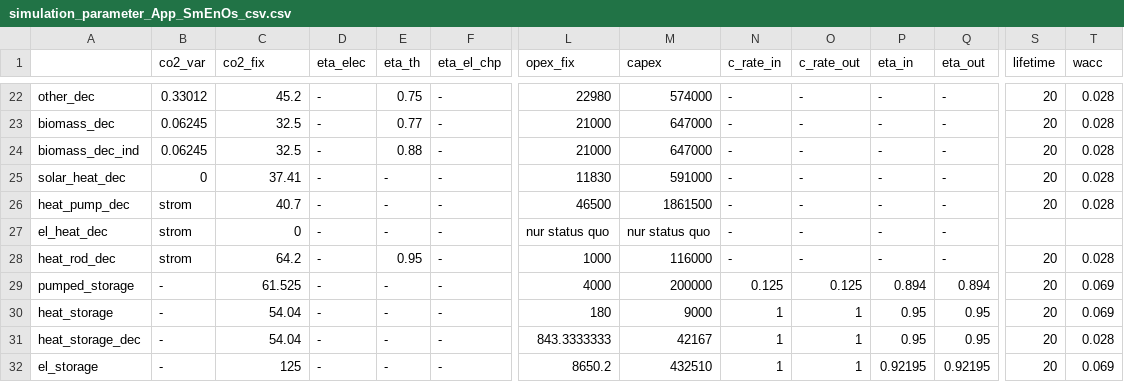
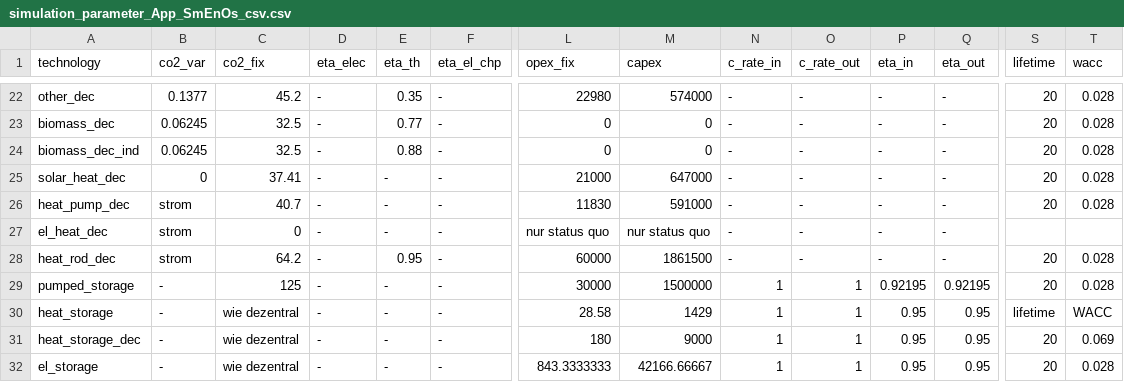
Before and after one commit to rl-institut/SmEnOs, a CSV file: smenos/simulation_parameter_App_SmEnOs_csv.csv, drawn as a sheet; only a part is shown, gaps mark what is left out; the diff covers the shown part only; the diff names each change by its address in the sheet, - before the commit and + after, or states it on an @@ line.

```diff
--- a/smenos/simulation_parameter_App_SmEnOs_csv.csv
+++ b/smenos/simulation_parameter_App_SmEnOs_csv.csv
-A1: (empty)
+A1: technology
-B22 (co2_var): 0.33012
+B22 (co2_var): 0.1377
-E22 (eta_th): 0.75
+E22 (eta_th): 0.35
-L23:L24 (opex_fix): 21000
+L23:L24 (opex_fix): 0
-M23:M24 (capex): 647000
+M23:M24 (capex): 0
-L25 (opex_fix): 11830
+L25 (opex_fix): 21000
-M25 (capex): 591000
+M25 (capex): 647000
-L26 (opex_fix): 46500
+L26 (opex_fix): 11830
-M26 (capex): 1861500
+M26 (capex): 591000
-L28 (opex_fix): 1000
+L28 (opex_fix): 60000
-M28 (capex): 116000
+M28 (capex): 1861500
-C29 (co2_fix): 61.525
+C29 (co2_fix): 125
-L29 (opex_fix): 4000
+L29 (opex_fix): 30000
-M29 (capex): 200000
+M29 (capex): 1500000
-N29 (c_rate_in): 0.125
+N29 (c_rate_in): 1
-O29 (c_rate_out): 0.125
+O29 (c_rate_out): 1
-P29 (eta_in): 0.894
+P29 (eta_in): 0.92195
-Q29 (eta_out): 0.894
+Q29 (eta_out): 0.92195
-T29 (wacc): 0.069
+T29 (wacc): 0.028
-C30:C31 (co2_fix): 54.04
+C30:C31 (co2_fix): wie dezentral
-L30 (opex_fix): 180
+L30 (opex_fix): 28.58
-M30 (capex): 9000
+M30 (capex): 1429
-S30 (lifetime): 20
+S30 (lifetime): lifetime
-T30 (wacc): 0.069
+T30 (wacc): WACC
-L31 (opex_fix): 843.3333333
+L31 (opex_fix): 180
-M31 (capex): 42167
+M31 (capex): 9000
-T31 (wacc): 0.028
+T31 (wacc): 0.069
-C32 (co2_fix): 125
+C32 (co2_fix): wie dezentral
-L32 (opex_fix): 8650.2
+L32 (opex_fix): 843.3333333
-M32 (capex): 432510
+M32 (capex): 42166.66667
-P32 (eta_in): 0.92195
+P32 (eta_in): 0.95
-Q32 (eta_out): 0.92195
+Q32 (eta_out): 0.95
-T32 (wacc): 0.069
+T32 (wacc): 0.028
```
Also changed, not shown: 1 added row and 39 edited cells elsewhere in this file.
